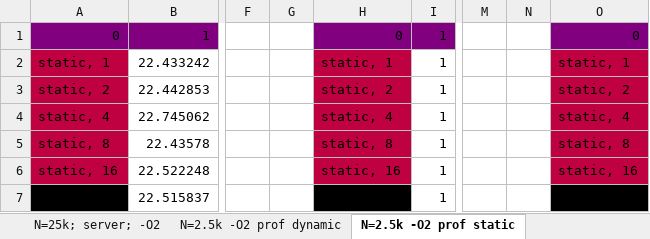
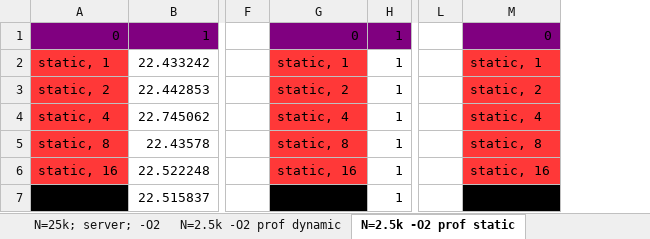
Before and after one commit to BigCubeCat/bpp_labs, an Excel workbook: OpenMP_Lab/result.xlsx, sheet N=2.5k -O2 prof static, drawn as a sheet; only a part is shown, gaps mark what is left out; values as stored, in another font and other column widths than the file's, no borders; charts and pictures not drawn; removed rows and columns are numbered as before the commit, all else as after; the diff names each change by its address in the sheet, - before the commit and + after, or states it on an @@ line.

```diff
--- a/OpenMP_Lab/result.xlsx (sheet N=2.5k -O2 prof static)
+++ b/OpenMP_Lab/result.xlsx (sheet N=2.5k -O2 prof static)
-column G, empty
-column N, empty
-A2:A6 fill: #BF0041
+A2:A6 fill: #FF3838
-G2:G6 fill: #BF0041
+G2:G6 fill: #FF3838
-M2:M6 fill: #BF0041
+M2:M6 fill: #FF3838
```
Also changed, not shown: sheet N=2.5k -O2 prof guided, formulas that keep their value, charts or pictures, 5 other files.
